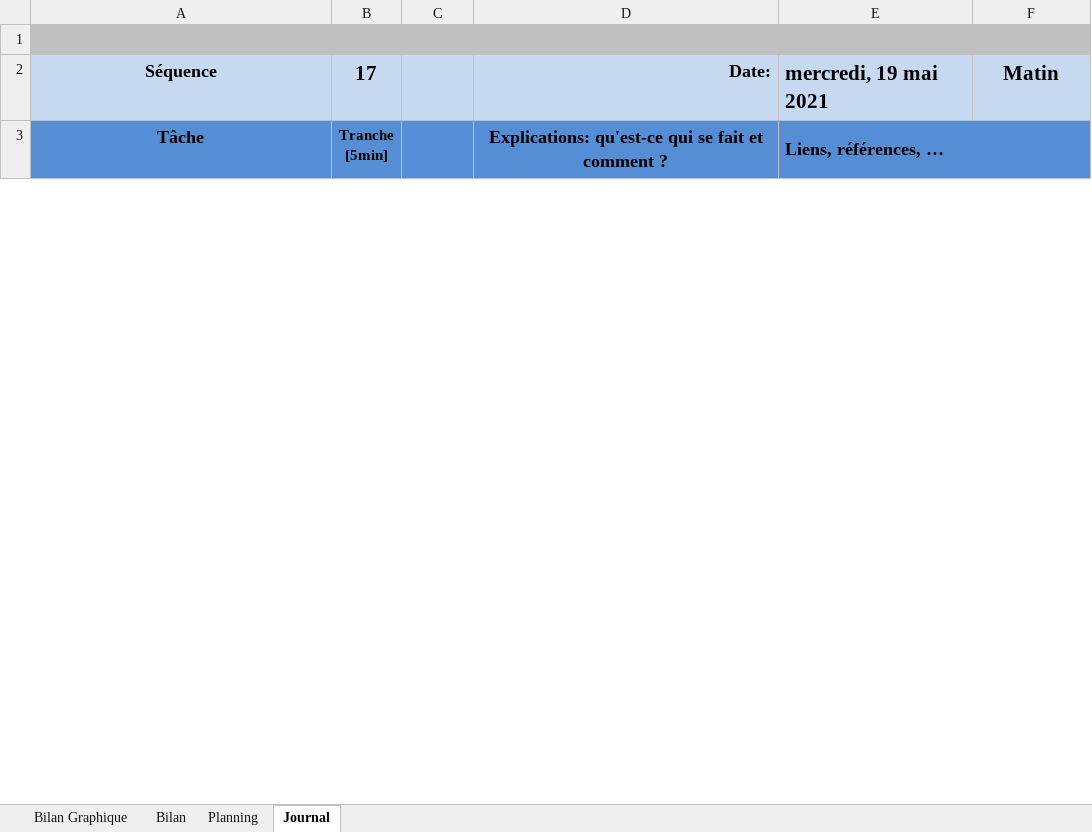
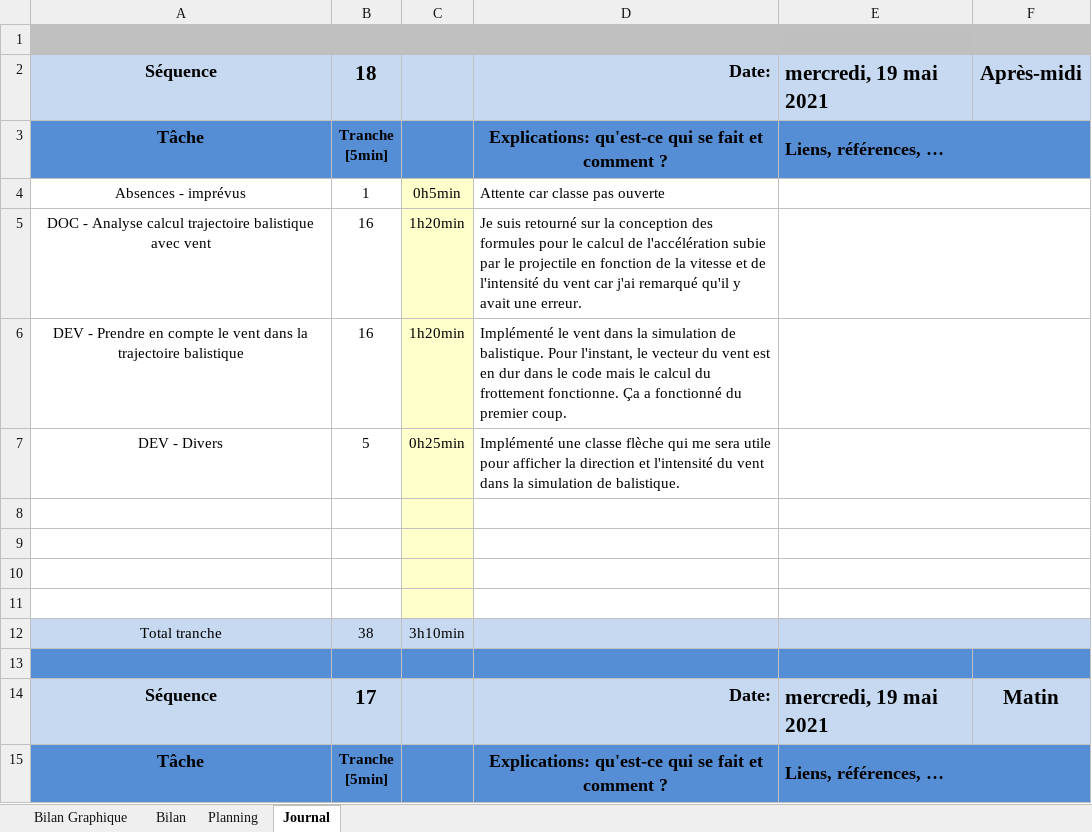
Before and after one commit to Raynobrak/tpi-physical-event-simulation, an Excel workbook: documentation/luccharbonnier-tpi-planif-jt.xlsm, sheet Journal, drawn as a sheet; only a part is shown; values as stored, in another font and other column widths than the file's, no borders; charts and pictures and conditional formats not drawn; 1 other sheet too large or unreadable and not compared; ↵ is a line break in a cell; the diff names each change by its address in the sheet, - before the commit and + after, or states it on an @@ line.

```diff
--- a/documentation/luccharbonnier-tpi-planif-jt.xlsm (sheet Journal)
+++ b/documentation/luccharbonnier-tpi-planif-jt.xlsm (sheet Journal)
+row 2: Séquence | 18 |  | Date: | mercredi, 19 mai 2021 | Après-midi
+row 3: Tâche | Tranche ↵ [5min] |  | Explications: qu'est-ce qui se fait et comment ? | Liens, références, …
+row 4: Absences - imprévus | 1 | 0h5min | Attente car classe pas ouverte
+row 5: DOC - Analyse calcul trajectoire balistique avec vent | 16 | 1h20min | Je suis retourné sur la conception des formules pour le calcul de l'accélération subie par le projectile en fonction de la vitesse et de l'intensité du vent car j'ai remarqué qu'il y avait une erreur.
+row 6: DEV - Prendre en compte le vent dans la trajectoire balistique | 16 | 1h20min | Implémenté le vent dans la simulation de balistique. Pour l'instant, le vecteur du vent est en dur dans le code mais le calcul du frottement fonctionne. Ça a fonctionné du premier coup.
+row 7: DEV - Divers | 5 | 0h25min | Implémenté une classe flèche qui me sera utile pour afficher la direction et l'intensité du vent dans la simulation de balistique.
+row 8: (empty)
+row 9: (empty)
+row 10: (empty)
+row 11: (empty)
+row 12: Total tranche | 38 | 3h10min
+row 13: (empty)
```
Also changed, not shown: charts or pictures, 5 other files.
